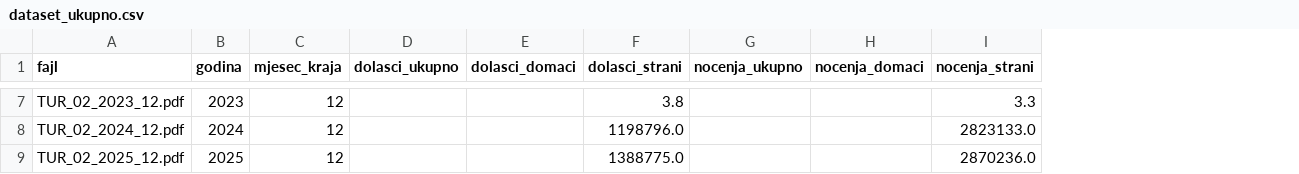
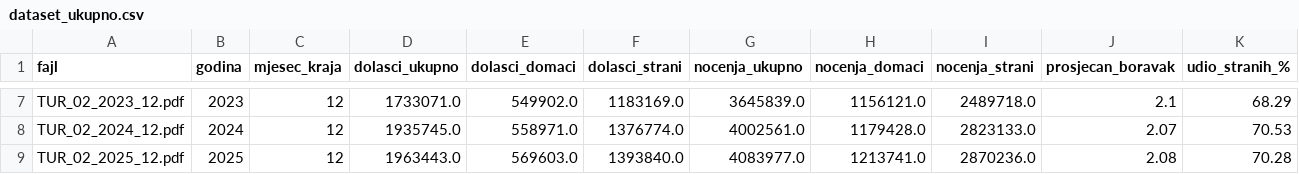
Before and after one commit to IvanPetkovic5/Dinamika-turistickog-prometa-u-BiH, a CSV file: analysis/dataset_ukupno.csv, drawn as a sheet; only a part is shown, gaps mark what is left out; the diff covers the shown part only; the diff names each change by its address in the sheet, - before the commit and + after, or states it on an @@ line.

```diff
--- a/analysis/dataset_ukupno.csv
+++ b/analysis/dataset_ukupno.csv
+column J (prosjecan_boravak), rows 7-9: 2.1 | 2.07 | 2.08
+column K (udio_stranih_%), rows 7-9: 68.29 | 70.53 | 70.28
-D7 (dolasci_ukupno): (empty)
+D7 (dolasci_ukupno): 1733071.0
-E7 (dolasci_domaci): (empty)
+E7 (dolasci_domaci): 549902.0
-F7 (dolasci_strani): 3.8
+F7 (dolasci_strani): 1183169.0
-G7 (nocenja_ukupno): (empty)
+G7 (nocenja_ukupno): 3645839.0
-H7 (nocenja_domaci): (empty)
+H7 (nocenja_domaci): 1156121.0
-I7 (nocenja_strani): 3.3
+I7 (nocenja_strani): 2489718.0
-D8 (dolasci_ukupno): (empty)
+D8 (dolasci_ukupno): 1935745.0
-E8 (dolasci_domaci): (empty)
+E8 (dolasci_domaci): 558971.0
-F8 (dolasci_strani): 1198796.0
+F8 (dolasci_strani): 1376774.0
-G8 (nocenja_ukupno): (empty)
+G8 (nocenja_ukupno): 4002561.0
-H8 (nocenja_domaci): (empty)
+H8 (nocenja_domaci): 1179428.0
-D9 (dolasci_ukupno): (empty)
+D9 (dolasci_ukupno): 1963443.0
-E9 (dolasci_domaci): (empty)
+E9 (dolasci_domaci): 569603.0
-F9 (dolasci_strani): 1388775.0
+F9 (dolasci_strani): 1393840.0
-G9 (nocenja_ukupno): (empty)
+G9 (nocenja_ukupno): 4083977.0
-H9 (nocenja_domaci): (empty)
+H9 (nocenja_domaci): 1213741.0
```
Also changed, not shown: 30 edited cells elsewhere in this file, 11 other files.
